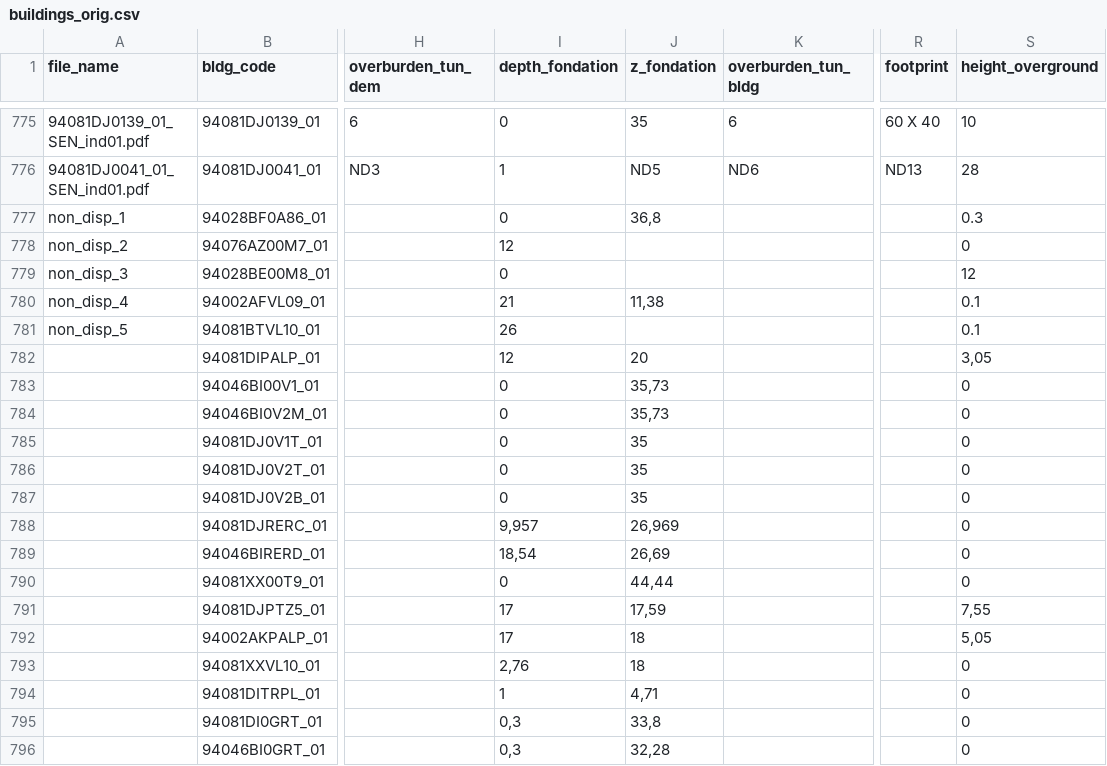
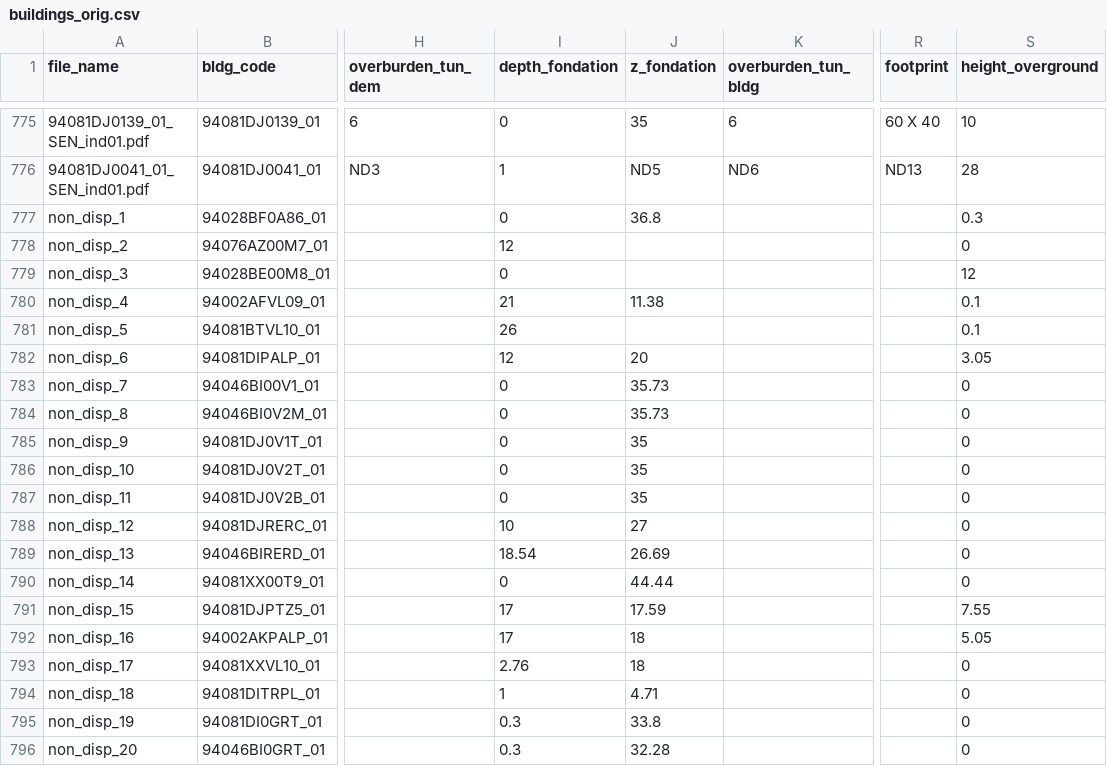
Before and after one commit to andreadanzi/epbm, a CSV file: data/buildings_orig.csv, drawn as a sheet; only a part is shown, gaps mark what is left out; the diff covers the shown part only; the diff names each change by its address in the sheet, - before the commit and + after, or states it on an @@ line.

Commit message:
Sostituzione virgole in building orig

```diff
--- a/data/buildings_orig.csv
+++ b/data/buildings_orig.csv
-J777 (z_fondation): 36,8
+J777 (z_fondation): 36.8
-J780 (z_fondation): 11,38
+J780 (z_fondation): 11.38
-A782 (file_name): (empty)
+A782 (file_name): non_disp_6
-S782 (height_overground): 3,05
+S782 (height_overground): 3.05
-A783 (file_name): (empty)
+A783 (file_name): non_disp_7
-J783:J784 (z_fondation): 35,73
+J783:J784 (z_fondation): 35.73
-A784 (file_name): (empty)
+A784 (file_name): non_disp_8
-A785 (file_name): (empty)
+A785 (file_name): non_disp_9
-A786 (file_name): (empty)
+A786 (file_name): non_disp_10
-A787 (file_name): (empty)
+A787 (file_name): non_disp_11
-A788 (file_name): (empty)
+A788 (file_name): non_disp_12
-I788 (depth_fondation): 9,957
+I788 (depth_fondation): 10
-J788 (z_fondation): 26,969
+J788 (z_fondation): 27
-A789 (file_name): (empty)
+A789 (file_name): non_disp_13
-I789 (depth_fondation): 18,54
+I789 (depth_fondation): 18.54
-J789 (z_fondation): 26,69
+J789 (z_fondation): 26.69
-A790 (file_name): (empty)
+A790 (file_name): non_disp_14
-J790 (z_fondation): 44,44
+J790 (z_fondation): 44.44
-A791 (file_name): (empty)
+A791 (file_name): non_disp_15
-J791 (z_fondation): 17,59
+J791 (z_fondation): 17.59
-S791 (height_overground): 7,55
+S791 (height_overground): 7.55
-A792 (file_name): (empty)
+A792 (file_name): non_disp_16
-S792 (height_overground): 5,05
+S792 (height_overground): 5.05
-A793 (file_name): (empty)
+A793 (file_name): non_disp_17
-I793 (depth_fondation): 2,76
+I793 (depth_fondation): 2.76
-A794 (file_name): (empty)
+A794 (file_name): non_disp_18
-J794 (z_fondation): 4,71
+J794 (z_fondation): 4.71
-A795 (file_name): (empty)
+A795 (file_name): non_disp_19
-I795:I796 (depth_fondation): 0,3
+I795:I796 (depth_fondation): 0.3
-J795 (z_fondation): 33,8
+J795 (z_fondation): 33.8
-A796 (file_name): (empty)
+A796 (file_name): non_disp_20
-J796 (z_fondation): 32,28
+J796 (z_fondation): 32.28
```
Also changed, not shown: 9 edited cells elsewhere in this file.
